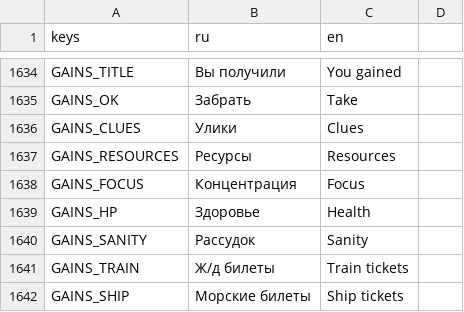
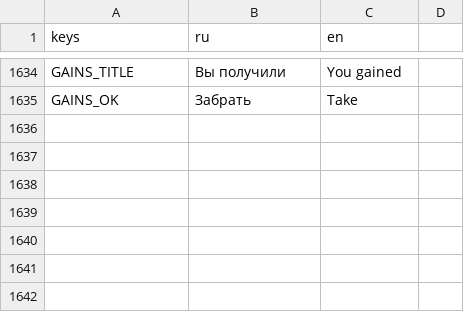
Before and after one commit to fatuk/dark-omens-godot, a CSV file: assets/i18n/translations.csv, drawn as a sheet; only a part is shown, gaps mark what is left out; the diff names each change by its address in the sheet, - before the commit and + after, or states it on an @@ line.

```diff
--- a/assets/i18n/translations.csv
+++ b/assets/i18n/translations.csv
-row 1636: GAINS_CLUES | Улики | Clues
-row 1637: GAINS_RESOURCES | Ресурсы | Resources
-row 1638: GAINS_FOCUS | Концентрация | Focus
-row 1639: GAINS_HP | Здоровье | Health
-row 1640: GAINS_SANITY | Рассудок | Sanity
-row 1641: GAINS_TRAIN | Ж/д билеты | Train tickets
-row 1642: GAINS_SHIP | Морские билеты | Ship tickets
```
Also changed, not shown: 3 other files.
